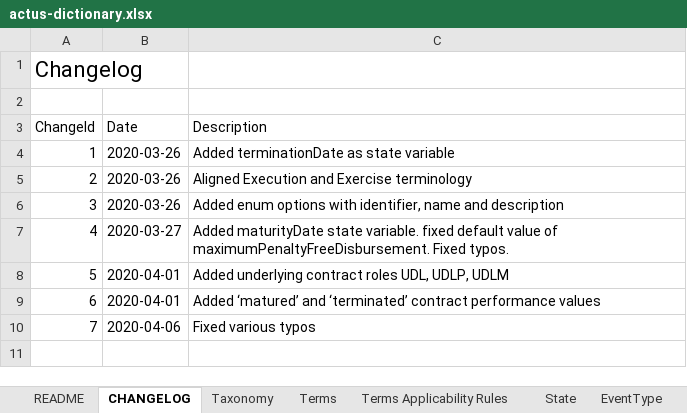
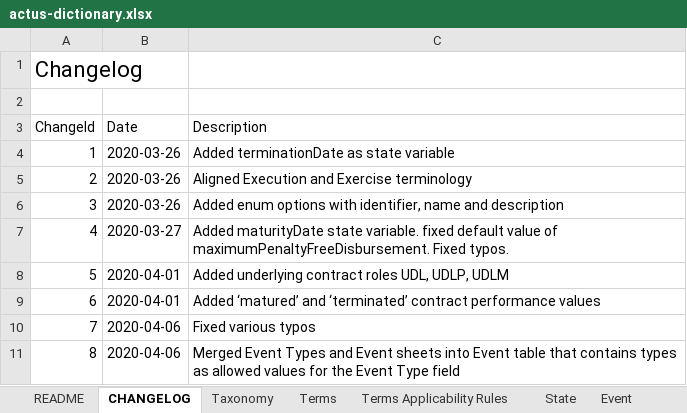
Before and after one commit to actusfrf/actus-dictionary, an Excel workbook: actus-dictionary.xlsx, sheet CHANGELOG, drawn as a sheet; values as stored, in another font and other column widths than the file's, no borders; the diff names each change by its address in the sheet, - before the commit and + after, or states it on an @@ line.

Commit message:
merged eventTypes and event struct and added event to dictionary #18 #23

```diff
--- a/actus-dictionary.xlsx (sheet CHANGELOG)
+++ b/actus-dictionary.xlsx (sheet CHANGELOG)
-sheet tab: EventType
+row 11: 8 | 2020-04-06 | Merged Event Types and Event sheets into Event table that contains types as allowed values for the Event Type field
```
Also changed, not shown: sheet Event, 6 other files.
